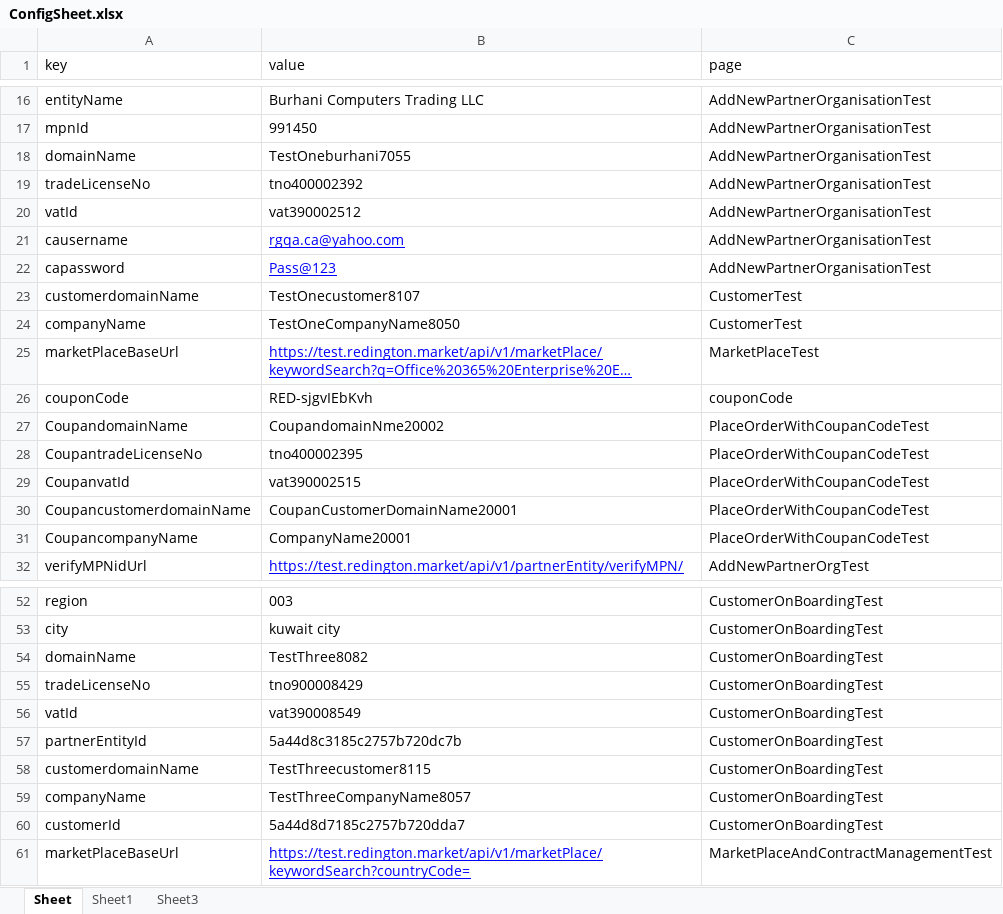
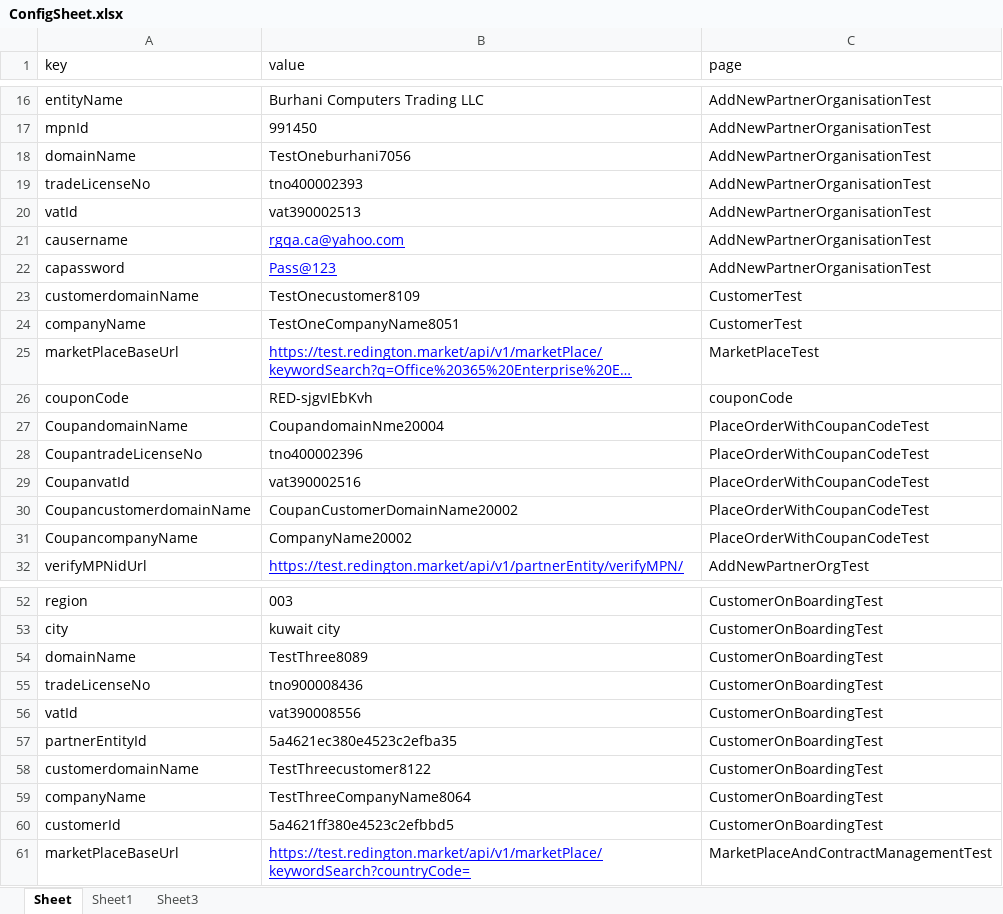
Before and after one commit to jagadeesh12/GenesisUIAutomation, an Excel workbook: target/test-classes/files/ConfigSheet.xlsx, sheet Sheet, drawn as a sheet; only a part is shown, gaps mark what is left out; long unchanged cells end in …; values as stored, in another font and other column widths than the file's, no borders; the diff covers the shown part only; the diff names each change by its address in the sheet, - before the commit and + after, or states it on an @@ line.

```diff
--- a/target/test-classes/files/ConfigSheet.xlsx (sheet Sheet)
+++ b/target/test-classes/files/ConfigSheet.xlsx (sheet Sheet)
-B18 (value): TestOneburhani7055
+B18 (value): TestOneburhani7056
-B19 (value): tno400002392
+B19 (value): tno400002393
-B20 (value): vat390002512
+B20 (value): vat390002513
-B23 (value): TestOnecustomer8107
+B23 (value): TestOnecustomer8109
-B24 (value): TestOneCompanyName8050
+B24 (value): TestOneCompanyName8051
-B27 (value): CoupandomainNme20002
+B27 (value): CoupandomainNme20004
-B28 (value): tno400002395
+B28 (value): tno400002396
-B29 (value): vat390002515
+B29 (value): vat390002516
-B30 (value): CoupanCustomerDomainName20001
+B30 (value): CoupanCustomerDomainName20002
-B31 (value): CompanyName20001
+B31 (value): CompanyName20002
-B54 (value): TestThree8082
+B54 (value): TestThree8089
-B55 (value): tno900008429
+B55 (value): tno900008436
-B56 (value): vat390008549
+B56 (value): vat390008556
-B57 (value): 5a44d8c3185c2757b720dc7b
+B57 (value): 5a4621ec380e4523c2efba35
-B58 (value): TestThreecustomer8115
+B58 (value): TestThreecustomer8122
-B59 (value): TestThreeCompanyName8057
+B59 (value): TestThreeCompanyName8064
-B60 (value): 5a44d8d7185c2757b720dda7
+B60 (value): 5a4621ff380e4523c2efbbd5
```
Also changed, not shown: 4 edited cells elsewhere in this sheet, 17 other files.
